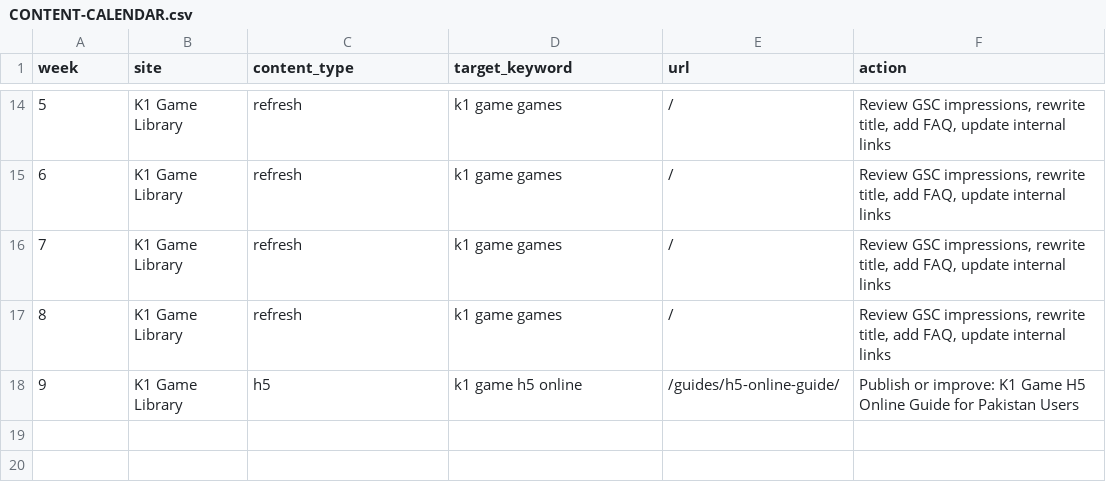
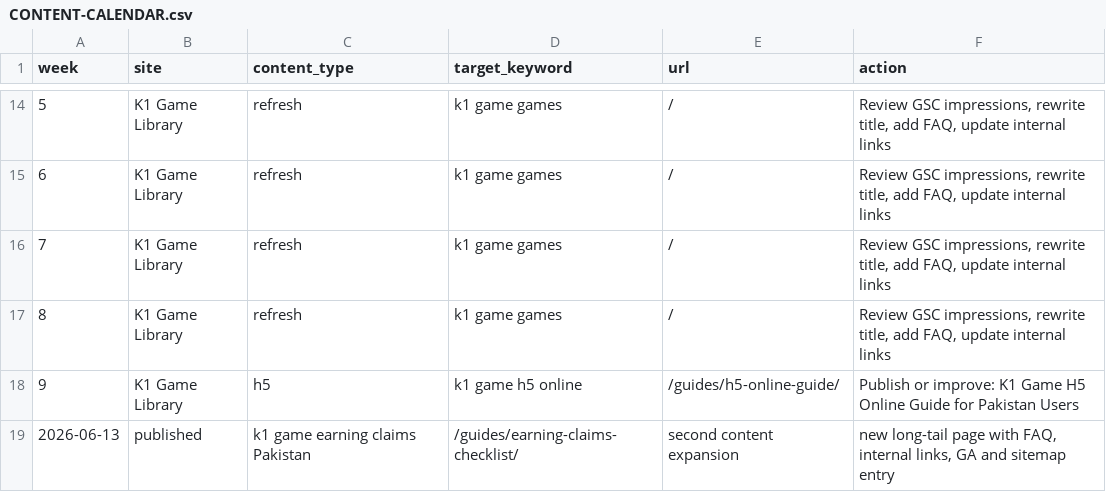
Before and after one commit to alexgkbet888-web/k1earningpk.com, a CSV file: CONTENT-CALENDAR.csv, drawn as a sheet; only a part is shown, gaps mark what is left out; the diff names each change by its address in the sheet, - before the commit and + after, or states it on an @@ line.

Commit message:
Add second SEO content expansion page

```diff
--- a/CONTENT-CALENDAR.csv
+++ b/CONTENT-CALENDAR.csv
+row 19: 2026-06-13 | published | k1 game earning claims Pakistan | /guides/earning-claims-checklist/ | second content expansion | new long-tail page with FAQ, internal links, GA and sitemap entry
```
Also changed, not shown: 4 other files.
